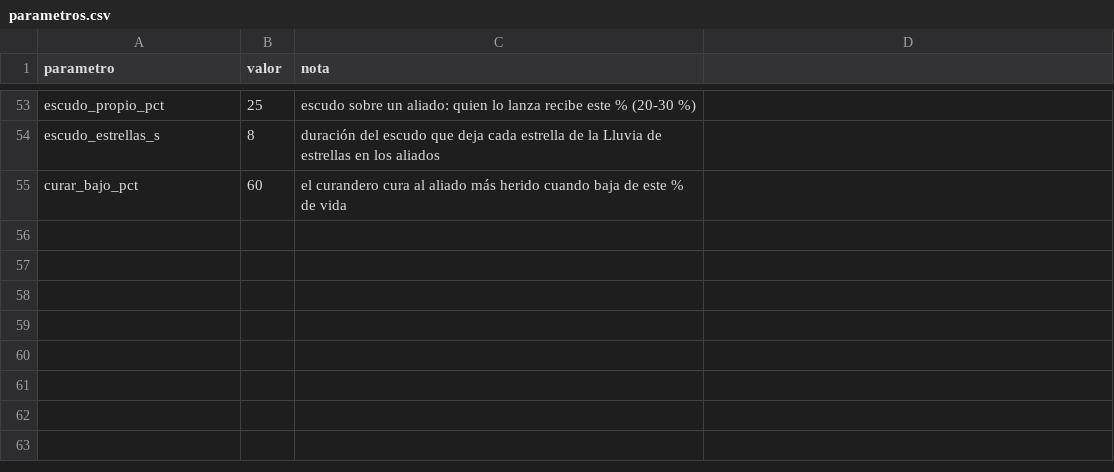
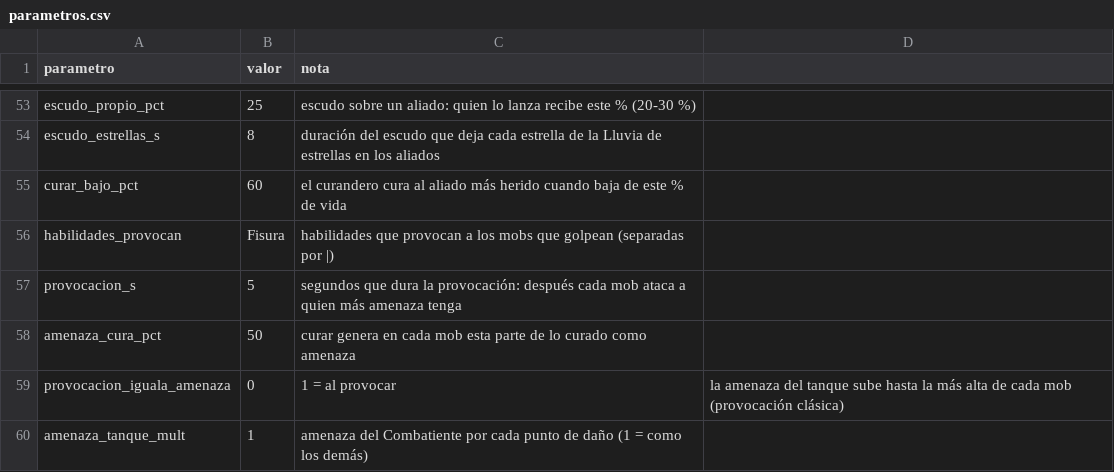
Before and after one commit to chalessss/MMORPG, a CSV file: herramientas/simulador/datos/nivel20/parametros.csv, drawn as a sheet; only a part is shown, gaps mark what is left out; the diff names each change by its address in the sheet, - before the commit and + after, or states it on an @@ line.

```diff
--- a/herramientas/simulador/datos/nivel20/parametros.csv
+++ b/herramientas/simulador/datos/nivel20/parametros.csv
+row 56: habilidades_provocan | Fisura | habilidades que provocan a los mobs que golpean (separadas por |)
+row 57: provocacion_s | 5 | segundos que dura la provocación: después cada mob ataca a quien más amenaza tenga
+row 58: amenaza_cura_pct | 50 | curar genera en cada mob esta parte de lo curado como amenaza
+row 59: provocacion_iguala_amenaza | 0 | 1 = al provocar | la amenaza del tanque sube hasta la más alta de cada mob (provocación clásica)
+row 60: amenaza_tanque_mult | 1 | amenaza del Combatiente por cada punto de daño (1 = como los demás)
```
Also changed, not shown: 3 other files.
